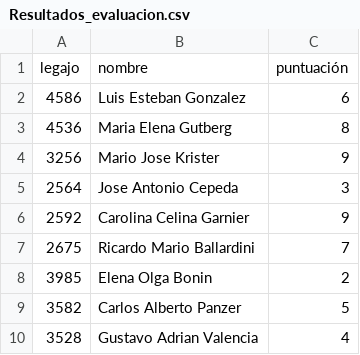
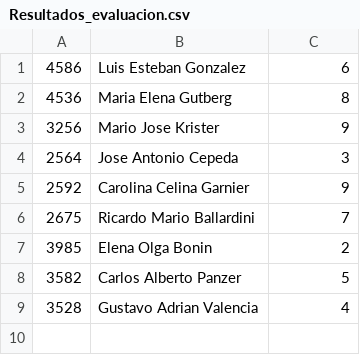
Before and after one commit to clarisaboffelli/EVALUACION_DE_PERSONAL, a CSV file: Resultados_evaluacion.csv, drawn as a sheet; the diff names each change by its address in the sheet, - before the commit and + after, or states it on an @@ line.

```diff
--- a/Resultados_evaluacion.csv
+++ b/Resultados_evaluacion.csv
-row 1: legajo | nombre | puntuación
```
Also changed, not shown: Fechas_capacitacion.csv, 2 other files.
